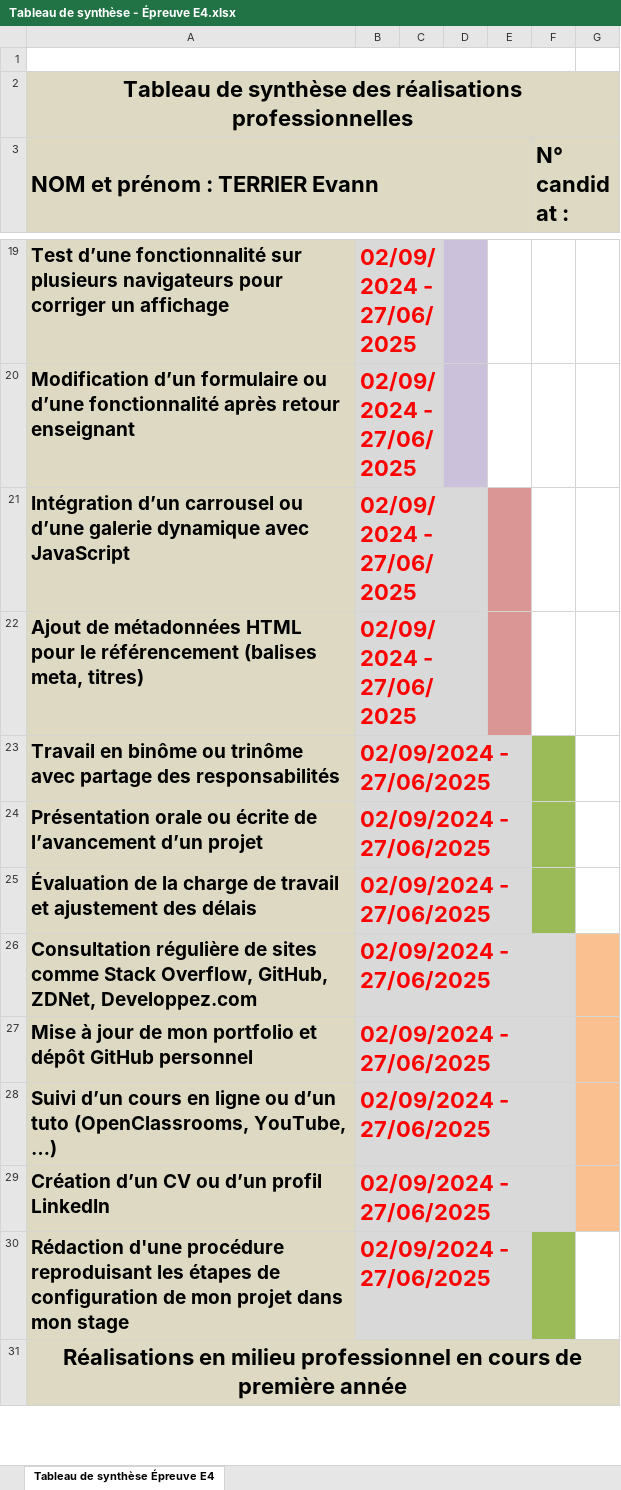
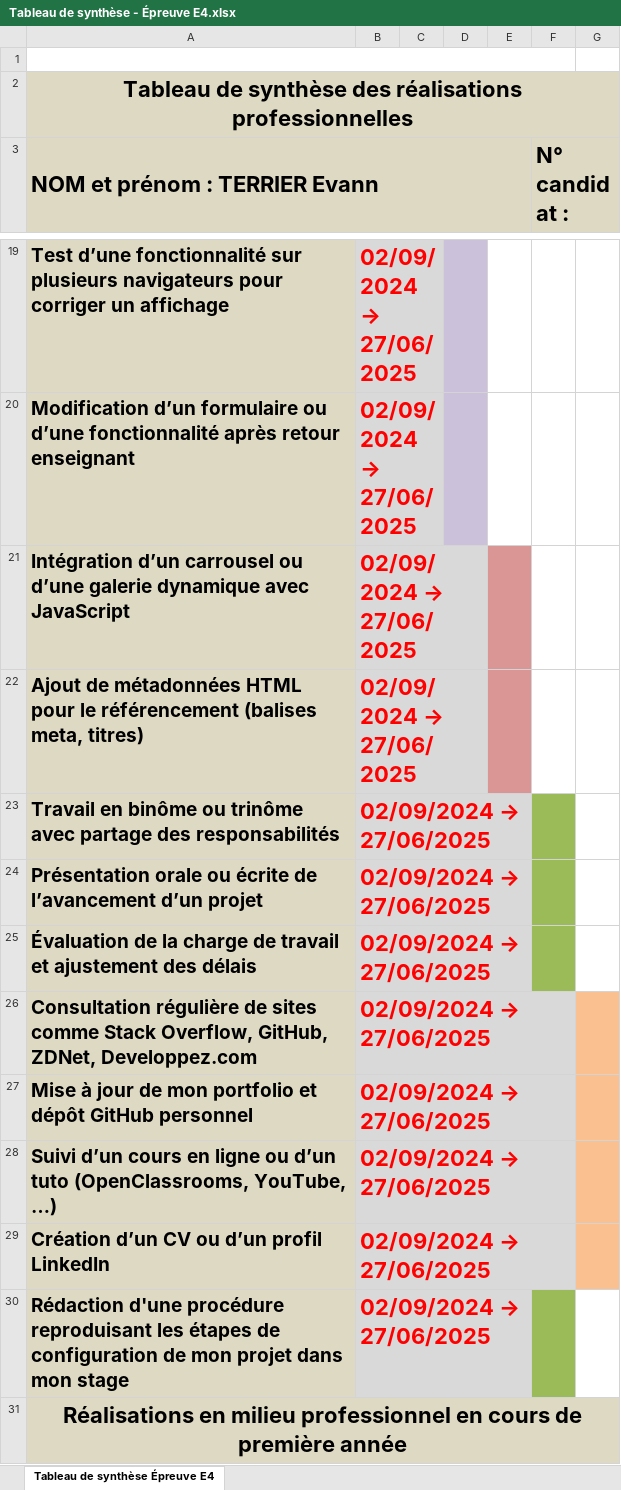
Before and after one commit to Quanxi-acc/Portfolio-E4, an Excel workbook: Tableau de synthèse - Épreuve E4.xlsx, sheet Tableau de synthèse Épreuve E4, drawn as a sheet; only a part is shown, gaps mark what is left out; values as stored, in another font and other column widths than the file's, no borders; the diff covers the shown part only; the diff names each change by its address in the sheet, - before the commit and + after, or states it on an @@ line.

Commit message:
Add files via upload

```diff
--- a/Tableau de synthèse - Épreuve E4.xlsx (sheet Tableau de synthèse Épreuve E4)
+++ b/Tableau de synthèse - Épreuve E4.xlsx (sheet Tableau de synthèse Épreuve E4)
@@ B19:B30: 02/09/2024 - 27/06/2025 → 02/09/2024 → 27/06/2025 @@
```
Also changed, not shown: 7 added rows, 1 removed row, 23 edited cells and cell formats elsewhere in this sheet.
